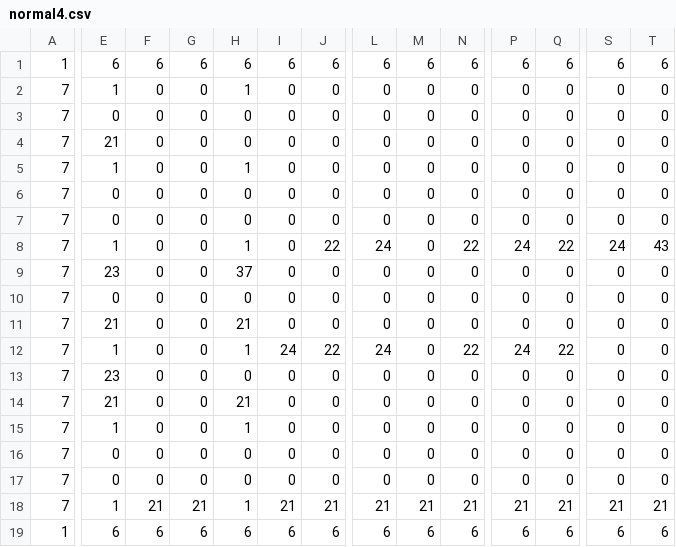
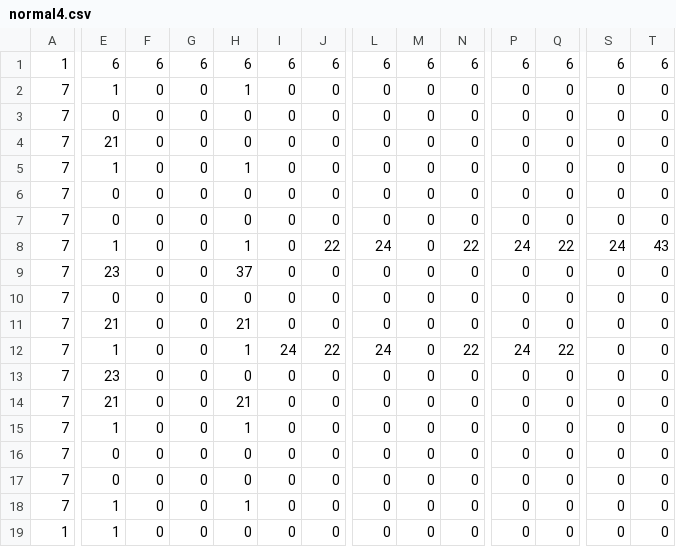
Before and after one commit to PandD-Aizu/Minge2026Spring_Team4, a CSV file: Assets/StreamingAssets/I_gonna_be_the_tresure_hunter/MapData/normal4.csv, drawn as a sheet; only a part is shown, gaps mark what is left out; the diff covers the shown part only; the diff names each change by its address in the sheet, - before the commit and + after, or states it on an @@ line.

```diff
--- a/Assets/StreamingAssets/I_gonna_be_the_tresure_hunter/MapData/normal4.csv
+++ b/Assets/StreamingAssets/I_gonna_be_the_tresure_hunter/MapData/normal4.csv
-F18: 21
+F18: 0
-G18: 21
+G18: 0
-I18: 21
+I18: 0
-J18: 21
+J18: 0
-L18: 21
+L18: 0
-M18: 21
+M18: 0
-N18: 21
+N18: 0
-P18: 21
+P18: 0
-Q18: 21
+Q18: 0
-S18: 21
+S18: 0
-T18: 21
+T18: 0
-E19: 6
+E19: 1
-F19: 6
+F19: 0
-G19: 6
+G19: 0
-H19: 6
+H19: 0
-I19: 6
+I19: 0
-J19: 6
+J19: 0
-L19: 6
+L19: 0
-M19: 6
+M19: 0
-N19: 6
+N19: 0
-P19: 6
+P19: 0
-Q19: 6
+Q19: 0
-S19: 6
+S19: 0
-T19: 6
+T19: 0
```
Also changed, not shown: 3 edited cells elsewhere in this file, Assets/StreamingAssets/I_gonna_be_the_tresure_hunter/MapData/normal5.csv, Assets/StreamingAssets/I_gonna_be_the_tresure_hunter/MapData/normal6.csv, 14 other files.
